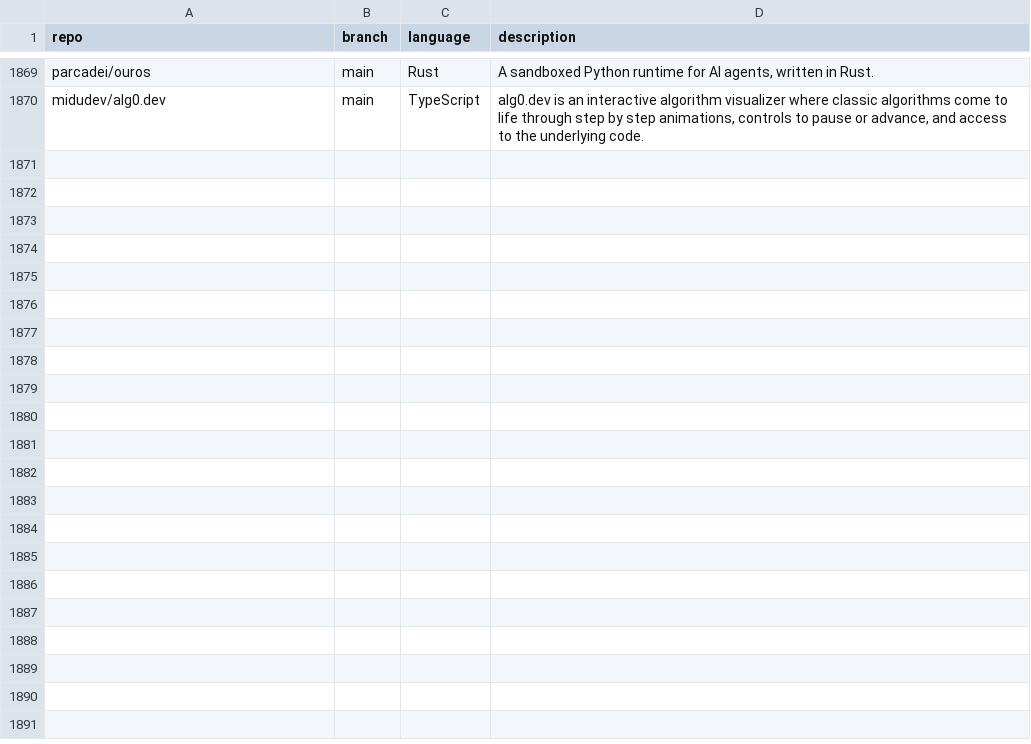
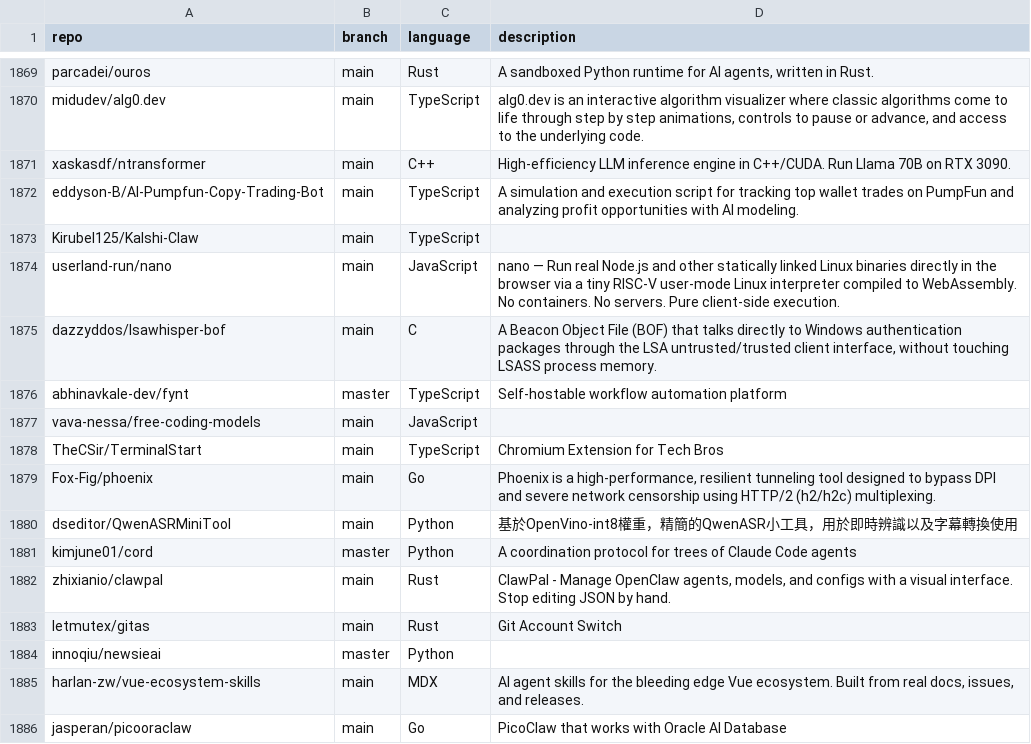
Before and after one commit to mgks/GitHubTree, a CSV file: _data/repositories.csv, drawn as a sheet; only a part is shown, gaps mark what is left out.

Commit message:
chore: added 16 new repos

```diff
--- a/_data/repositories.csv
+++ b/_data/repositories.csv
@@ -1870 +1870,17 @@ parcadei/ouros,main,Rust,"A sandboxed Python runtime for AI agents, written in R
 midudev/alg0.dev,main,TypeScript,"alg0.dev is an interactive algorithm visualizer where classic algorithms come to life through step by step animations, controls to pause or advance, and access to the underlying code."
+xaskasdf/ntransformer,main,C++,"High-efficiency LLM inference engine in C++/CUDA. Run Llama 70B on RTX 3090."
+eddyson-B/AI-Pumpfun-Copy-Trading-Bot,main,TypeScript,"A simulation and execution script for tracking top wallet trades on PumpFun and analyzing profit opportunities with AI modeling."
+Kirubel125/Kalshi-Claw,main,TypeScript,""
+userland-run/nano,main,JavaScript,"nano — Run real Node.js and other statically linked Linux binaries directly in the browser via a tiny RISC-V user-mode Linux interpreter compiled to WebAssembly. No containers. No servers. Pure client-side execution."
+dazzyddos/lsawhisper-bof,main,C,"A Beacon Object File (BOF) that talks directly to Windows authentication packages through the LSA untrusted/trusted client interface, without touching LSASS process memory."
+abhinavkale-dev/fynt,master,TypeScript,"Self-hostable workflow automation platform"
+vava-nessa/free-coding-models,main,JavaScript,""
+TheCSir/TerminalStart,main,TypeScript,"Chromium Extension for Tech Bros"
+Fox-Fig/phoenix,main,Go,"Phoenix is a high-performance, resilient tunneling tool designed to bypass DPI and severe network censorship using HTTP/2 (h2/h2c) multiplexing."
+dseditor/QwenASRMiniTool,main,Python,"基於OpenVino-int8權重，精簡的QwenASR小工具，用於即時辨識以及字幕轉換使用"
+kimjune01/cord,master,Python,"A coordination protocol for trees of Claude Code agents"
+zhixianio/clawpal,main,Rust,"ClawPal - Manage OpenClaw agents, models, and configs with a visual interface. Stop editing JSON by hand."
+letmutex/gitas,main,Rust,"Git Account Switch"
+innoqiu/newsieai,master,Python,""
+harlan-zw/vue-ecosystem-skills,main,MDX,"AI agent skills for the bleeding edge Vue ecosystem. Built from real docs, issues, and releases."
+jasperan/picooraclaw,main,Go,"PicoClaw that works with Oracle AI Database"
```
